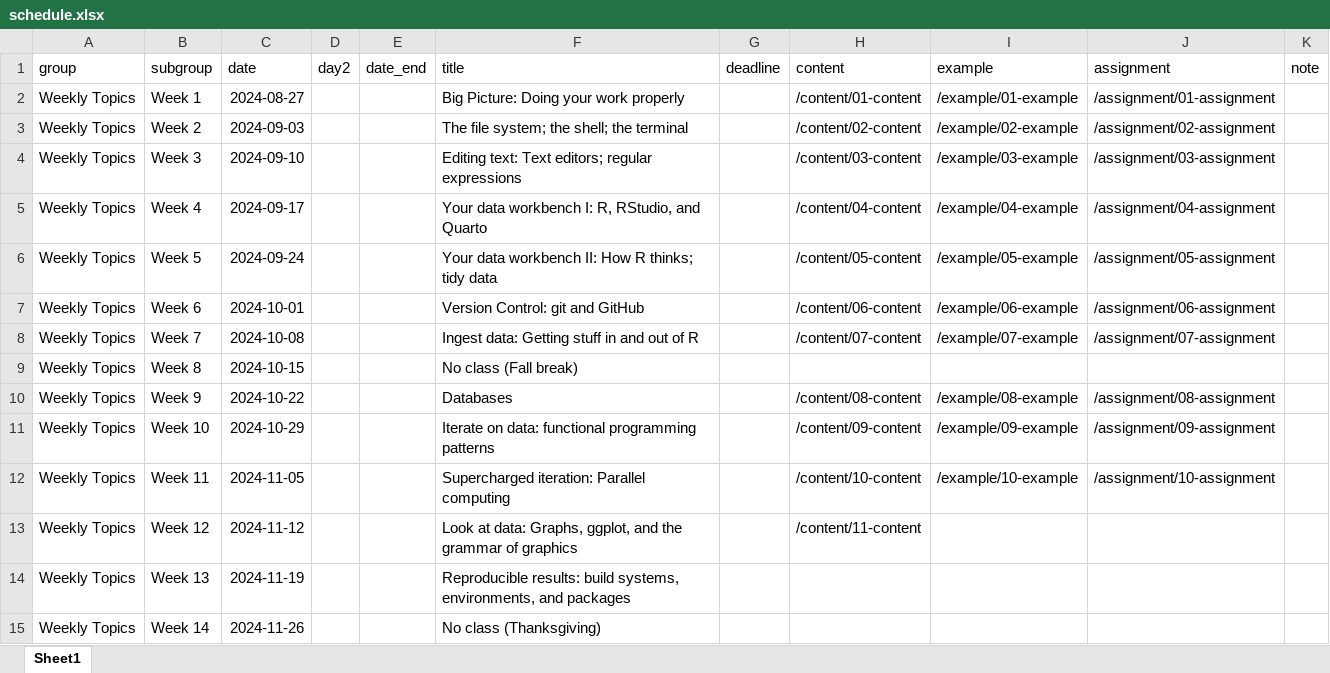
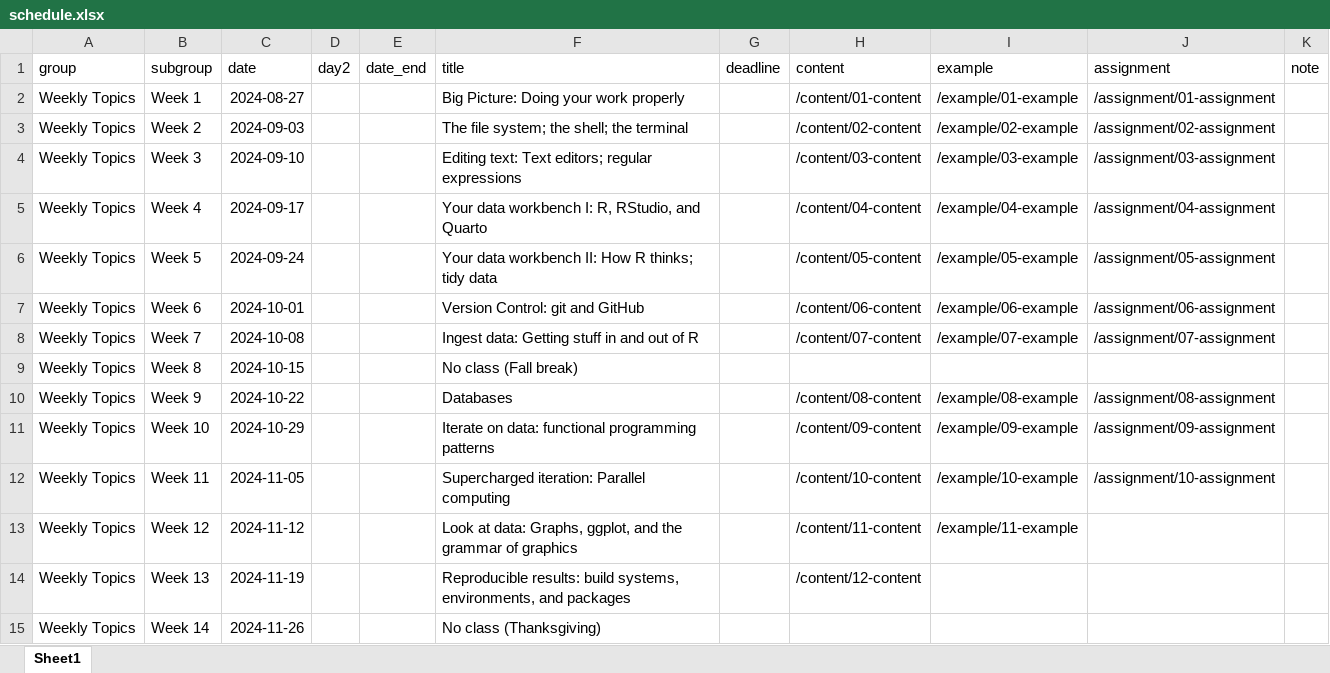
Before and after one commit to kjhealy/mptc, an Excel workbook: data/schedule.xlsx, sheet Sheet1, drawn as a sheet; values as stored, in another font and other column widths than the file's, no borders; the diff names each change by its address in the sheet, - before the commit and + after, or states it on an @@ line.

```diff
--- a/data/schedule.xlsx (sheet Sheet1)
+++ b/data/schedule.xlsx (sheet Sheet1)
-I13 (example): (empty)
+I13 (example): /example/11-example
-H14 (content): (empty)
+H14 (content): /content/12-content
```
Also changed, not shown: 5 other files.
